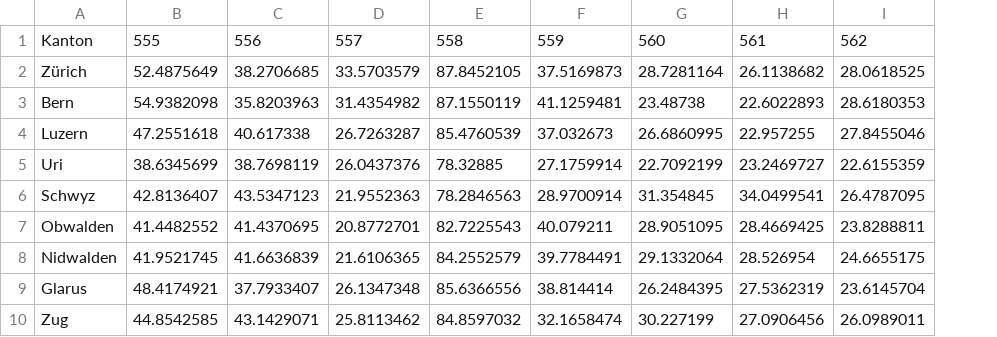
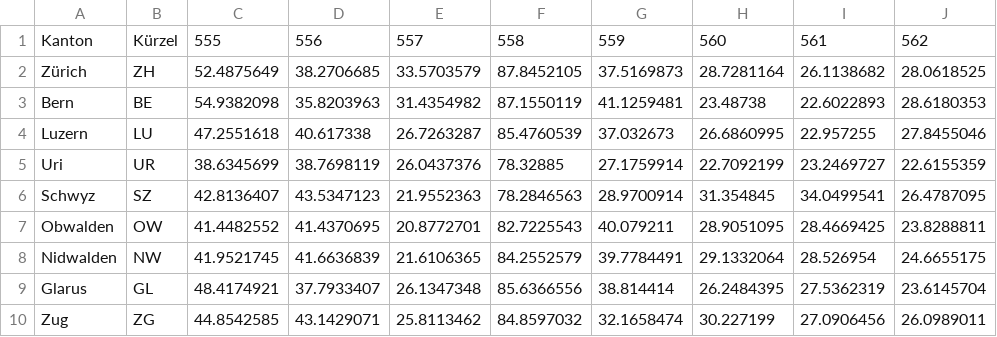
Before and after one commit to gch-joa/gch_hack_hf, a CSV file: project/hackathon/data/jastimmen.csv, drawn as a sheet; only a part is shown; the diff names each change by its address in the sheet, - before the commit and + after, or states it on an @@ line.

```diff
--- a/project/hackathon/data/jastimmen.csv
+++ b/project/hackathon/data/jastimmen.csv
+column B, rows 1-10: Kürzel | ZH | BE | LU | UR | SZ | OW | NW | GL | ZG
```
Also changed, not shown: data/jastimmen.csv, 22 other files.
